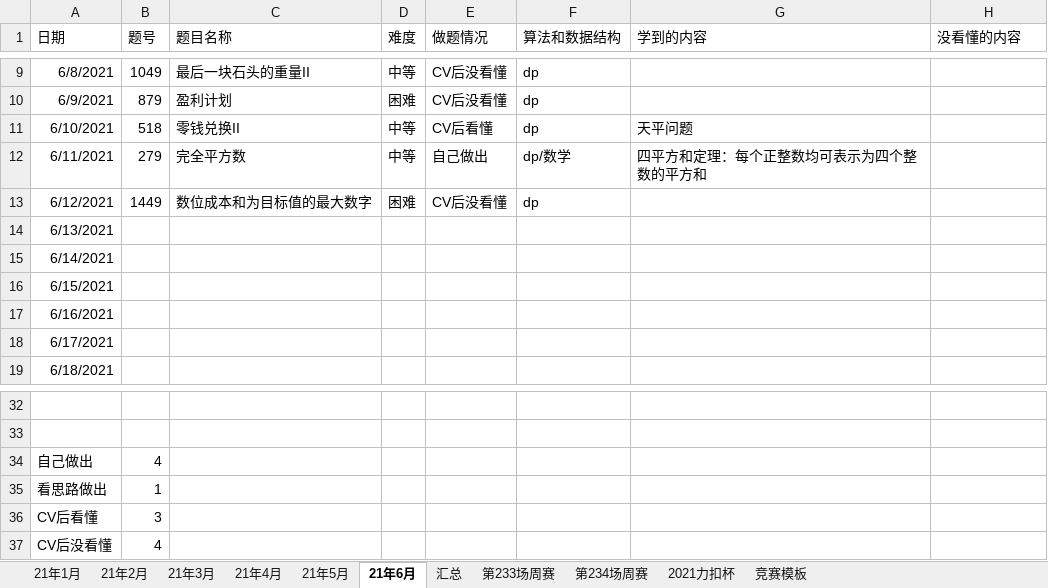
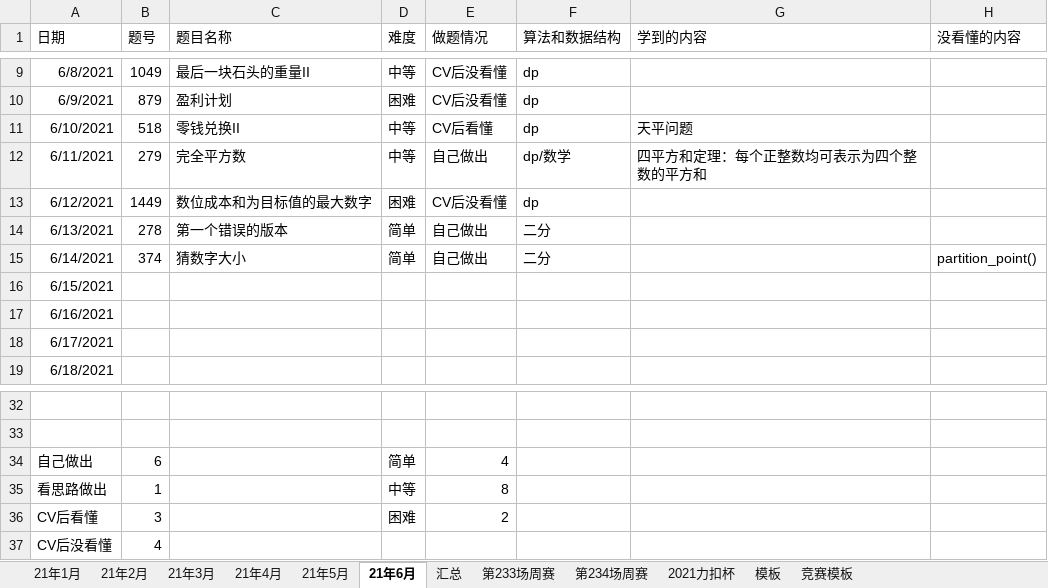
Before and after one commit to S-N-O-R-L-A-X/leetcode, an Excel workbook: 力扣做题情况.xlsx, sheet 21年6月, drawn as a sheet; only a part is shown, gaps mark what is left out; values as stored, in another font and other column widths than the file's, no borders; charts and pictures not drawn; the diff names each change by its address in the sheet, - before the commit and + after, or states it on an @@ line.

```diff
--- a/力扣做题情况.xlsx (sheet 21年6月)
+++ b/力扣做题情况.xlsx (sheet 21年6月)
+sheet tab: 模板
-B14 (题号): (empty)
+B14 (题号): 278
-C14 (题目名称): (empty)
+C14 (题目名称): 第一个错误的版本
-D14:D15 (难度): (empty)
+D14:D15 (难度): 简单
-E14:E15 (做题情况): (empty)
+E14:E15 (做题情况): 自己做出
-F14:F15 (算法和数据结构): (empty)
+F14:F15 (算法和数据结构): 二分
-B15 (题号): (empty)
+B15 (题号): 374
-C15 (题目名称): (empty)
+C15 (题目名称): 猜数字大小
-H15 (没看懂的内容): (empty)
+H15 (没看懂的内容): partition_point()
-B34 (题号): 4
+B34 (题号): 6
-D34 (难度): (empty)
+D34 (难度): 简单
-E34 (做题情况): (empty)
+E34 (做题情况): 4
-D35 (难度): (empty)
+D35 (难度): 中等
-E35 (做题情况): (empty)
+E35 (做题情况): 8
-D36 (难度): (empty)
+D36 (难度): 困难
-E36 (做题情况): (empty)
+E36 (做题情况): 2
```
Also changed, not shown: charts or pictures.
